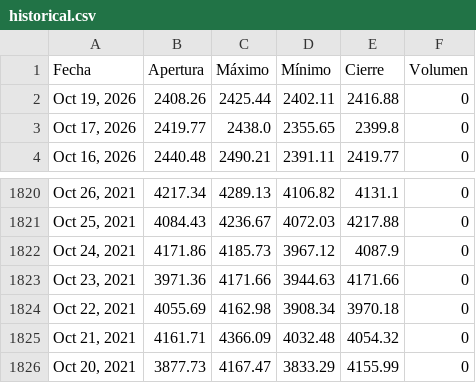
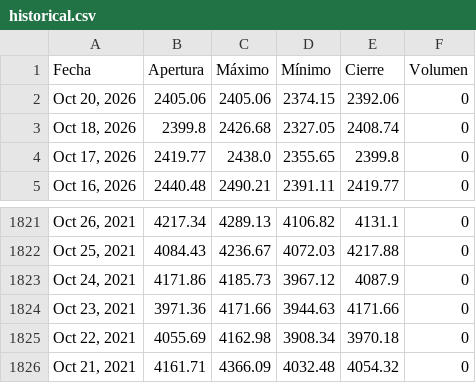
Before and after one commit to jimymora25/Tarea_2_Proyecto_Integrado_V, a CSV file: src/proyecto/static/data/historical.csv, drawn as a sheet; only a part is shown, gaps mark what is left out; removed rows and columns are numbered as before the commit, all else as after; the diff names each change by its address in the sheet, - before the commit and + after, or states it on an @@ line.

```diff
--- a/src/proyecto/static/data/historical.csv
+++ b/src/proyecto/static/data/historical.csv
-row 2: Oct 19, 2026 | 2408.26 | 2425.44 | 2402.11 | 2416.88 | 0
+row 2: Oct 20, 2026 | 2405.06 | 2405.06 | 2374.15 | 2392.06 | 0
+row 3: Oct 18, 2026 | 2399.8 | 2426.68 | 2327.05 | 2408.74 | 0
-row 1826: Oct 20, 2021 | 3877.73 | 4167.47 | 3833.29 | 4155.99 | 0
```
Also changed, not shown: 6 other files.
